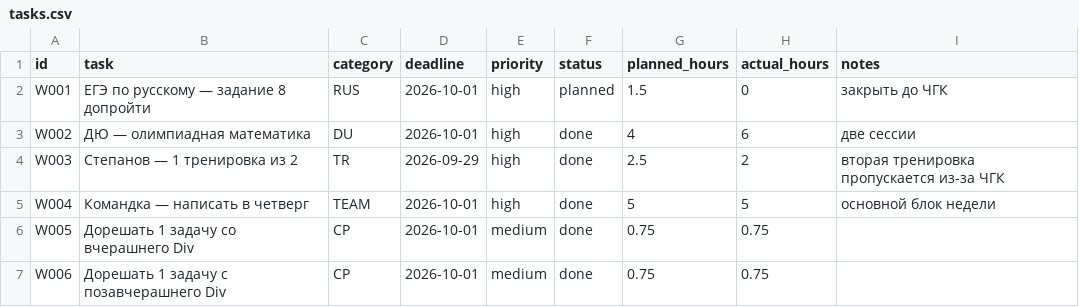
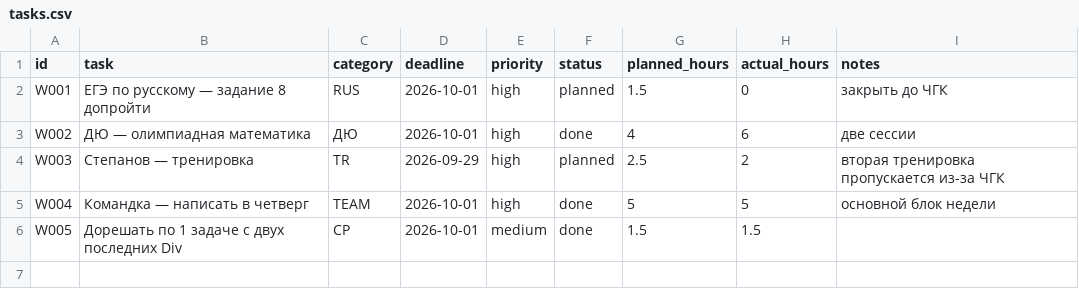
Before and after one commit to ponponin/dashboard, a CSV file: archive/28.09/data/tasks.csv, drawn as a sheet.

Commit message:
Исправить задачи прошлой недели: 3/5

```diff
--- a/archive/28.09/data/tasks.csv
+++ b/archive/28.09/data/tasks.csv
@@ -2,6 +2,5 @@ id,task,category,deadline,priority,status,planned_hours,actual_hours,notes
 W001,ЕГЭ по русскому — задание 8 допройти,RUS,2026-10-01,high,planned,1.5,0,"закрыть до ЧГК"
-W002,ДЮ — олимпиадная математика,DU,2026-10-01,high,done,4,6,"две сессии"
-W003,Степанов — 1 тренировка из 2,TR,2026-09-29,high,done,2.5,2,"вторая тренировка пропускается из-за ЧГК"
+W002,ДЮ — олимпиадная математика,ДЮ,2026-10-01,high,done,4,6,"две сессии"
+W003,Степанов — тренировка,TR,2026-09-29,high,planned,2.5,2,"вторая тренировка пропускается из-за ЧГК"
 W004,Командка — написать в четверг,TEAM,2026-10-01,high,done,5,5,"основной блок недели"
-W005,Дорешать 1 задачу со вчерашнего Div,CP,2026-10-01,medium,done,0.75,0.75,""
-W006,Дорешать 1 задачу с позавчерашнего Div,CP,2026-10-01,medium,done,0.75,0.75,""
+W005,Дорешать по 1 задаче с двух последних Div,CP,2026-10-01,medium,done,1.5,1.5,""
```
